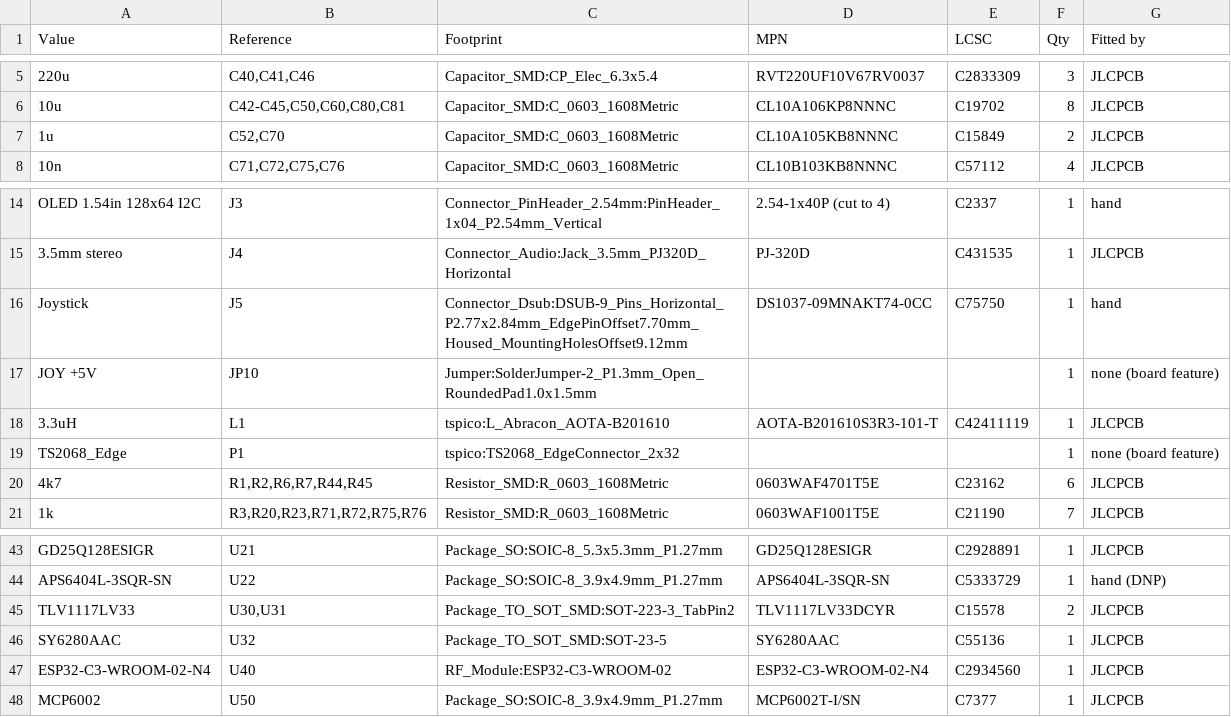
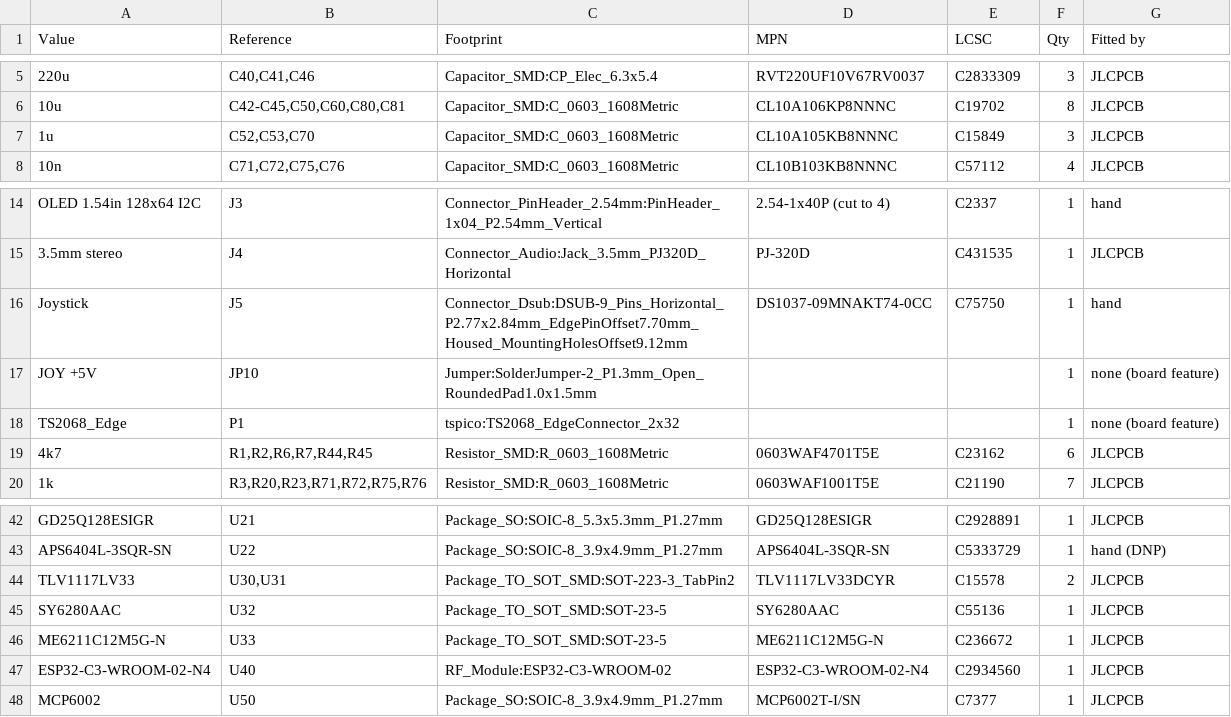
Before and after one commit to factus10/tspico-hardware, a CSV file: hardware/bom/tspico-v3-bom-full.csv, drawn as a sheet; only a part is shown, gaps mark what is left out.

```diff
--- a/hardware/bom/tspico-v3-bom-full.csv
+++ b/hardware/bom/tspico-v3-bom-full.csv
@@ -6,3 +6,3 @@
 "10u","C42-C45,C50,C60,C80,C81","Capacitor_SMD:C_0603_1608Metric","CL10A106KP8NNNC","C19702","8","JLCPCB"
-"1u","C52,C70","Capacitor_SMD:C_0603_1608Metric","CL10A105KB8NNNC","C15849","2","JLCPCB"
+"1u","C52,C53,C70","Capacitor_SMD:C_0603_1608Metric","CL10A105KB8NNNC","C15849","3","JLCPCB"
 "10n","C71,C72,C75,C76","Capacitor_SMD:C_0603_1608Metric","CL10B103KB8NNNC","C57112","4","JLCPCB"
@@ -17,3 +17,2 @@
 "JOY +5V","JP10","Jumper:SolderJumper-2_P1.3mm_Open_RoundedPad1.0x1.5mm","","","1","none (board feature)"
-"3.3uH","L1","tspico:L_Abracon_AOTA-B201610","AOTA-B201610S3R3-101-T","C42411119","1","JLCPCB"
 "TS2068_Edge","P1","tspico:TS2068_EdgeConnector_2x32","","","1","none (board feature)"
@@ -46,2 +45,3 @@
 "SY6280AAC","U32","Package_TO_SOT_SMD:SOT-23-5","SY6280AAC","C55136","1","JLCPCB"
+"ME6211C12M5G-N","U33","Package_TO_SOT_SMD:SOT-23-5","ME6211C12M5G-N","C236672","1","JLCPCB"
 "ESP32-C3-WROOM-02-N4","U40","RF_Module:ESP32-C3-WROOM-02","ESP32-C3-WROOM-02-N4","C2934560","1","JLCPCB"
```
Also changed, not shown: hardware/bom/tspico-v3-jlcpcb-bom.csv, 15 other files.
